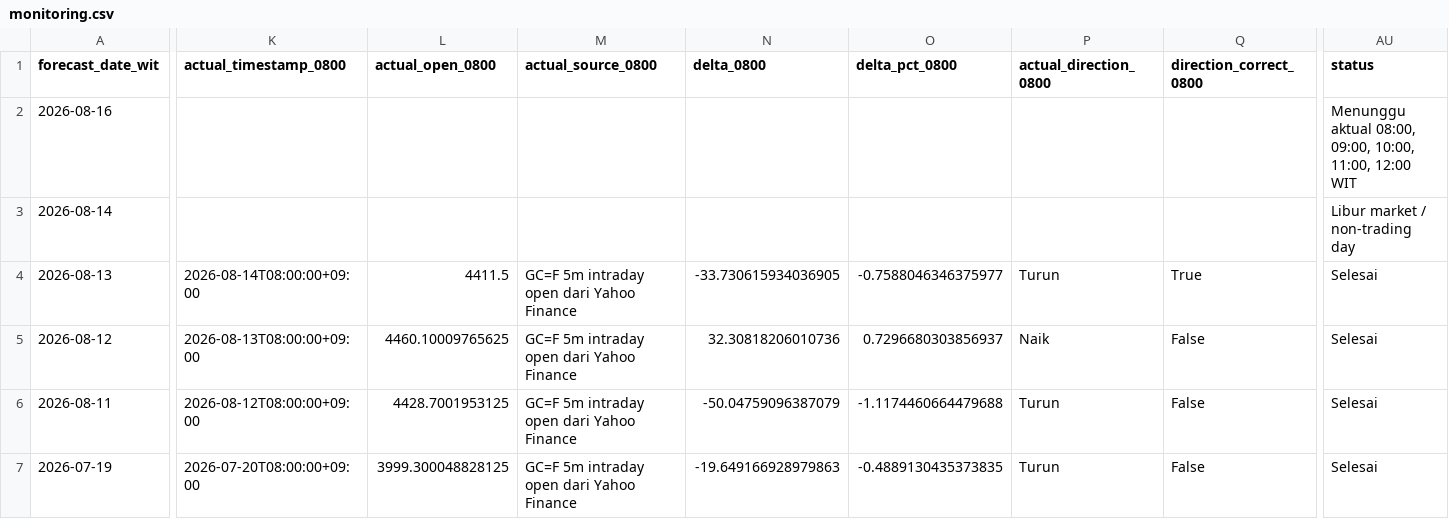
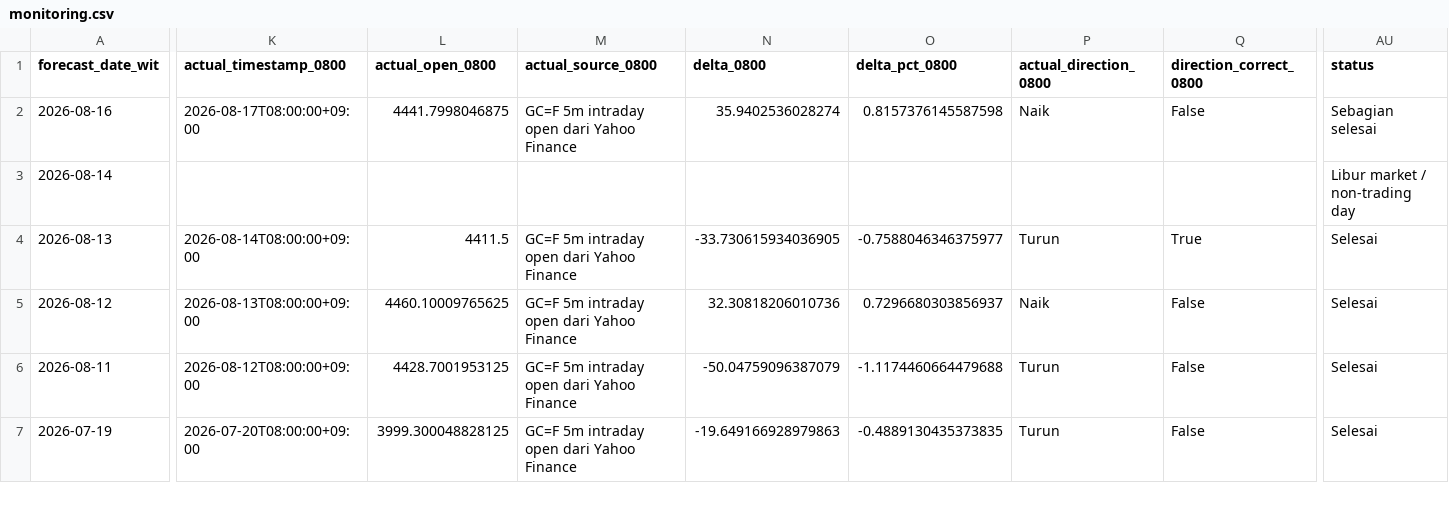
Before and after one commit to geraldinbatubara-cyber/Prediksi-XAU-USD, a CSV file: data/monitoring.csv, drawn as a sheet; only a part is shown, gaps mark what is left out; the diff covers the shown part only; the diff names each change by its address in the sheet, - before the commit and + after, or states it on an @@ line.

```diff
--- a/data/monitoring.csv
+++ b/data/monitoring.csv
-K2 (actual_timestamp_0800): (empty)
+K2 (actual_timestamp_0800): 2026-08-17T08:00:00+09:00
-L2 (actual_open_0800): (empty)
+L2 (actual_open_0800): 4441.7998046875
-M2 (actual_source_0800): (empty)
+M2 (actual_source_0800): GC=F 5m intraday open dari Yahoo Finance
-N2 (delta_0800): (empty)
+N2 (delta_0800): 35.9402536028274
-O2 (delta_pct_0800): (empty)
+O2 (delta_pct_0800): 0.8157376145587598
-P2 (actual_direction_0800): (empty)
+P2 (actual_direction_0800): Naik
-Q2 (direction_correct_0800): (empty)
+Q2 (direction_correct_0800): False
-AU2 (status): Menunggu aktual 08:00, 09:00, 10:00, 11:00, 12:00 WIT
+AU2 (status): Sebagian selesai
```
Also changed, not shown: 1 edited cell elsewhere in this file, data/monitoring_model1.csv.
